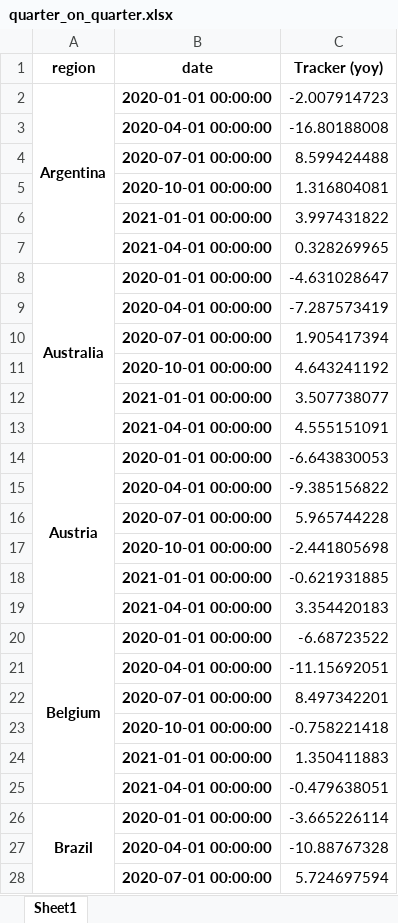
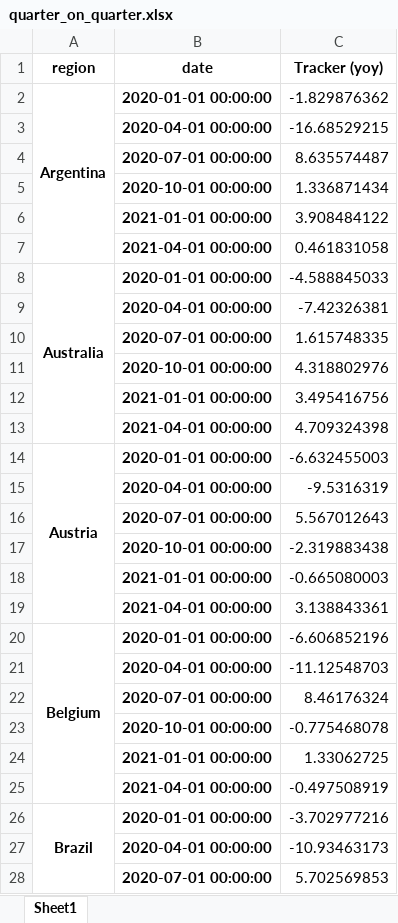
Before and after one commit to NicolasWoloszko/OECD-Weekly-Tracker, an Excel workbook: Data/quarter_on_quarter.xlsx, sheet Sheet1, drawn as a sheet; only a part is shown; values as stored, in another font and other column widths than the file's, no borders; the diff covers the shown part only; the diff names each change by its address in the sheet, - before the commit and + after, or states it on an @@ line.

```diff
--- a/Data/quarter_on_quarter.xlsx (sheet Sheet1)
+++ b/Data/quarter_on_quarter.xlsx (sheet Sheet1)
-C2 (Tracker (yoy)): -2.007914723
+C2 (Tracker (yoy)): -1.829876362
-C3 (Tracker (yoy)): -16.80188008
+C3 (Tracker (yoy)): -16.68529215
-C4 (Tracker (yoy)): 8.599424488
+C4 (Tracker (yoy)): 8.635574487
-C5 (Tracker (yoy)): 1.316804081
+C5 (Tracker (yoy)): 1.336871434
-C6 (Tracker (yoy)): 3.997431822
+C6 (Tracker (yoy)): 3.908484122
-C7 (Tracker (yoy)): 0.328269965
+C7 (Tracker (yoy)): 0.461831058
-C8 (Tracker (yoy)): -4.631028647
+C8 (Tracker (yoy)): -4.588845033
-C9 (Tracker (yoy)): -7.287573419
+C9 (Tracker (yoy)): -7.42326381
-C10 (Tracker (yoy)): 1.905417394
+C10 (Tracker (yoy)): 1.615748335
-C11 (Tracker (yoy)): 4.643241192
+C11 (Tracker (yoy)): 4.318802976
-C12 (Tracker (yoy)): 3.507738077
+C12 (Tracker (yoy)): 3.495416756
-C13 (Tracker (yoy)): 4.555151091
+C13 (Tracker (yoy)): 4.709324398
-C14 (Tracker (yoy)): -6.643830053
+C14 (Tracker (yoy)): -6.632455003
-C15 (Tracker (yoy)): -9.385156822
+C15 (Tracker (yoy)): -9.5316319
-C16 (Tracker (yoy)): 5.965744228
+C16 (Tracker (yoy)): 5.567012643
-C17 (Tracker (yoy)): -2.441805698
+C17 (Tracker (yoy)): -2.319883438
-C18 (Tracker (yoy)): -0.621931885
+C18 (Tracker (yoy)): -0.665080003
-C19 (Tracker (yoy)): 3.354420183
+C19 (Tracker (yoy)): 3.138843361
-C20 (Tracker (yoy)): -6.68723522
+C20 (Tracker (yoy)): -6.606852196
-C21 (Tracker (yoy)): -11.15692051
+C21 (Tracker (yoy)): -11.12548703
-C22 (Tracker (yoy)): 8.497342201
+C22 (Tracker (yoy)): 8.46176324
-C23 (Tracker (yoy)): -0.758221418
+C23 (Tracker (yoy)): -0.775468078
-C24 (Tracker (yoy)): 1.350411883
+C24 (Tracker (yoy)): 1.33062725
-C25 (Tracker (yoy)): -0.479638051
+C25 (Tracker (yoy)): -0.497508919
-C26 (Tracker (yoy)): -3.665226114
+C26 (Tracker (yoy)): -3.702977216
-C27 (Tracker (yoy)): -10.88767328
+C27 (Tracker (yoy)): -10.93463173
-C28 (Tracker (yoy)): 5.724697594
+C28 (Tracker (yoy)): 5.702569853
```
Also changed, not shown: 243 edited cells elsewhere in this sheet, Data/quarter_on_quarter_Q1_2020.xlsx, Data/quarterly_tracker_yo2y.xlsx, 1 other file.
